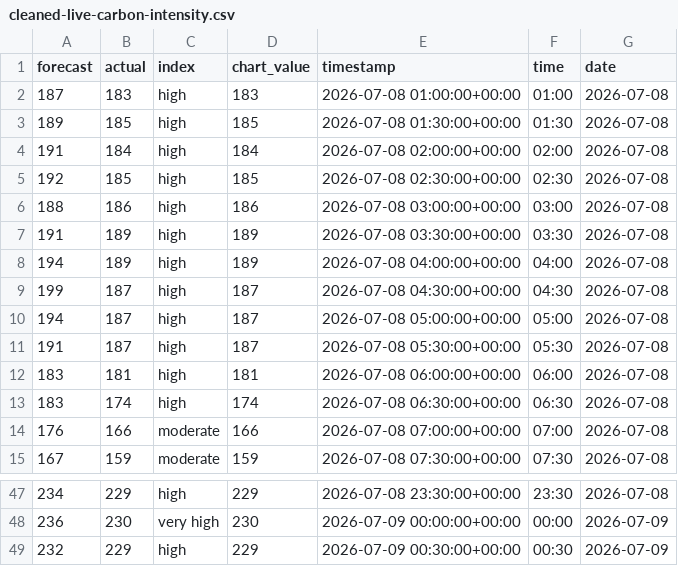
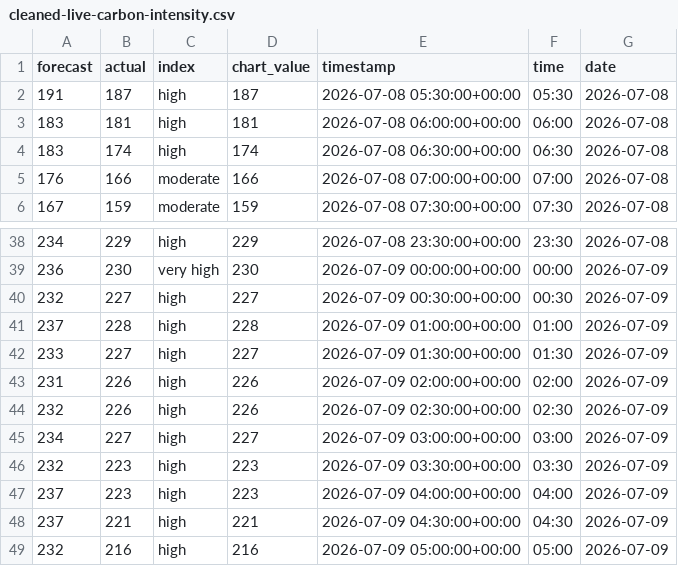
Before and after one commit to olliebranston/the-new-current-site, a CSV file: data/cleaned-live-carbon-intensity.csv, drawn as a sheet; only a part is shown, gaps mark what is left out.

```diff
--- a/data/cleaned-live-carbon-intensity.csv
+++ b/data/cleaned-live-carbon-intensity.csv
@@ -1,11 +1,2 @@
 forecast,actual,index,chart_value,timestamp,time,date
-187,183,high,183,2026-07-08 01:00:00+00:00,01:00,2026-07-08
-189,185,high,185,2026-07-08 01:30:00+00:00,01:30,2026-07-08
-191,184,high,184,2026-07-08 02:00:00+00:00,02:00,2026-07-08
-192,185,high,185,2026-07-08 02:30:00+00:00,02:30,2026-07-08
-188,186,high,186,2026-07-08 03:00:00+00:00,03:00,2026-07-08
-191,189,high,189,2026-07-08 03:30:00+00:00,03:30,2026-07-08
-194,189,high,189,2026-07-08 04:00:00+00:00,04:00,2026-07-08
-199,187,high,187,2026-07-08 04:30:00+00:00,04:30,2026-07-08
-194,187,high,187,2026-07-08 05:00:00+00:00,05:00,2026-07-08
 191,187,high,187,2026-07-08 05:30:00+00:00,05:30,2026-07-08
@@ -48,2 +39,11 @@ forecast,actual,index,chart_value,timestamp,time,date
 236,230,very high,230,2026-07-09 00:00:00+00:00,00:00,2026-07-09
-232,229,high,229,2026-07-09 00:30:00+00:00,00:30,2026-07-09
+232,227,high,227,2026-07-09 00:30:00+00:00,00:30,2026-07-09
+237,228,high,228,2026-07-09 01:00:00+00:00,01:00,2026-07-09
+233,227,high,227,2026-07-09 01:30:00+00:00,01:30,2026-07-09
+231,226,high,226,2026-07-09 02:00:00+00:00,02:00,2026-07-09
+232,226,high,226,2026-07-09 02:30:00+00:00,02:30,2026-07-09
+234,227,high,227,2026-07-09 03:00:00+00:00,03:00,2026-07-09
+232,223,high,223,2026-07-09 03:30:00+00:00,03:30,2026-07-09
+237,223,high,223,2026-07-09 04:00:00+00:00,04:00,2026-07-09
+237,221,high,221,2026-07-09 04:30:00+00:00,04:30,2026-07-09
+232,216,high,216,2026-07-09 05:00:00+00:00,05:00,2026-07-09
```
Also changed, not shown: data/cleaned-live-generation-mix.csv, data/cleaned-live-power-price.csv, 8 other files.
